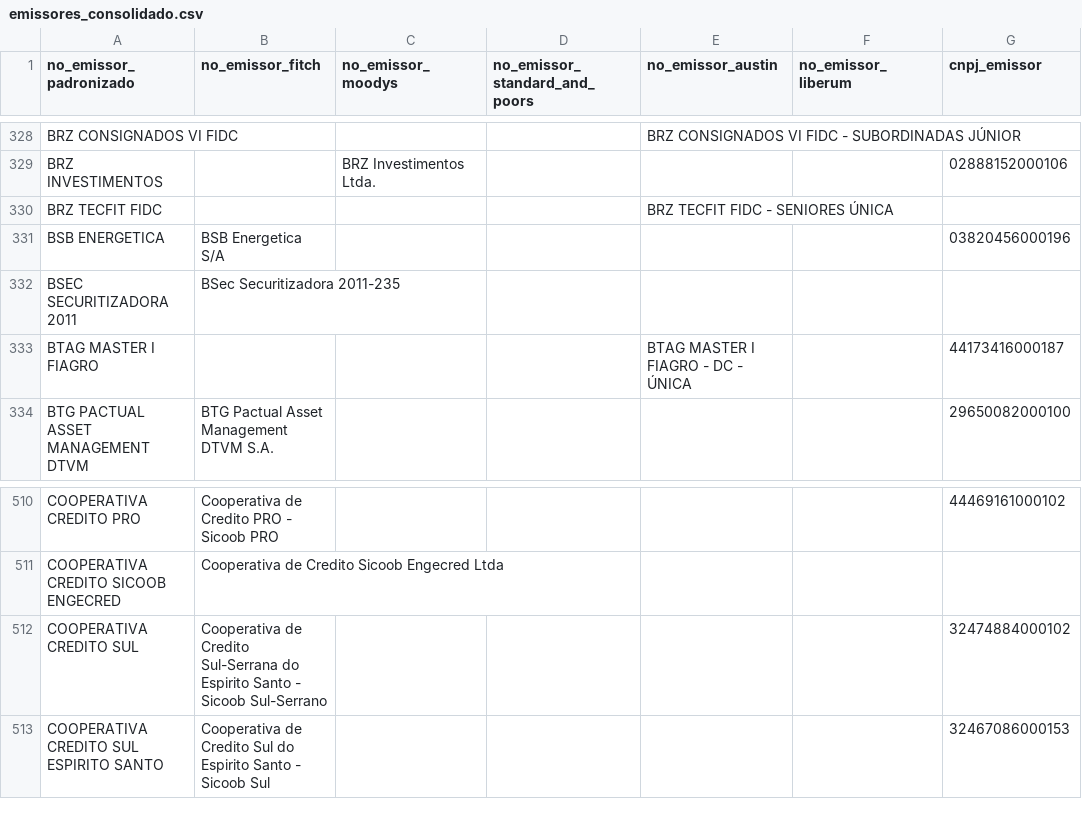
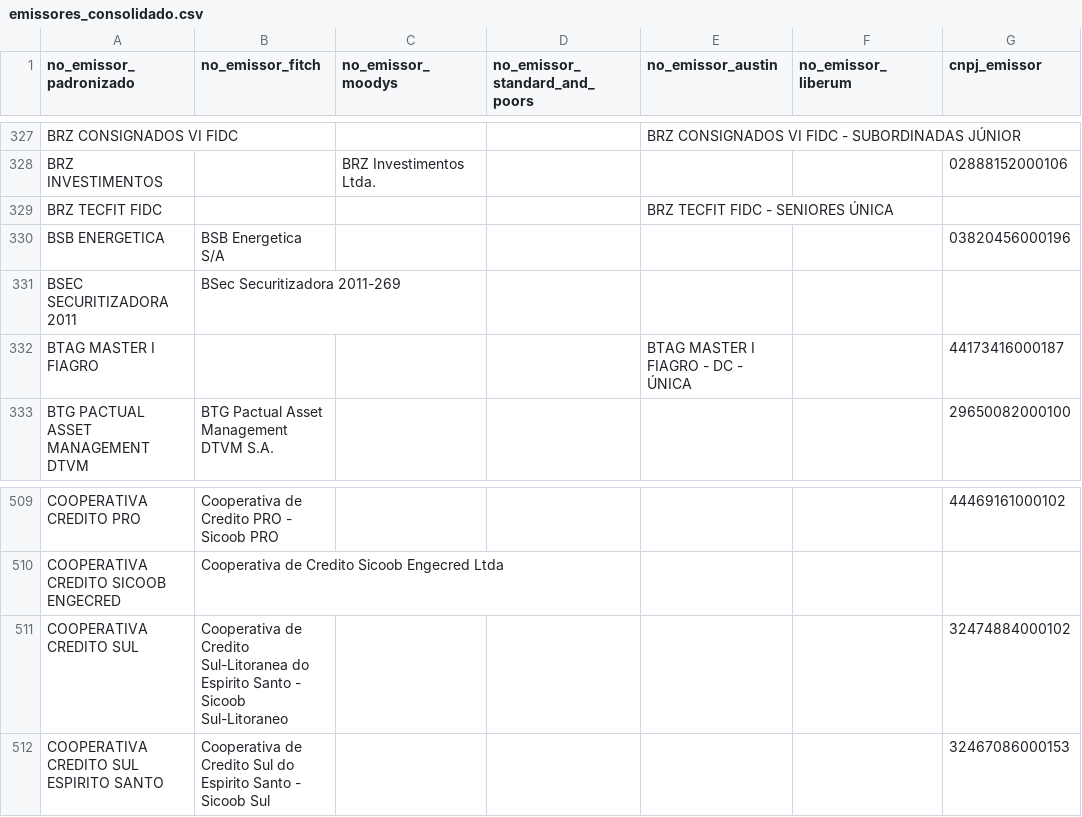
Before and after one commit to PulseDataLabs/PulseRatingsBrasil, a CSV file: data/emissores_consolidado.csv, drawn as a sheet; only a part is shown, gaps mark what is left out; the diff covers the shown part only.

```diff
--- a/data/emissores_consolidado.csv
+++ b/data/emissores_consolidado.csv
@@ -331,3 +330,3 @@ BRZ TECFIT FIDC,,,,BRZ TECFIT FIDC - SENIORES ÚNICA,,
 BSB ENERGETICA,BSB Energetica S/A,,,,,03820456000196
-BSEC SECURITIZADORA 2011,BSec Securitizadora 2011-235,,,,,
+BSEC SECURITIZADORA 2011,BSec Securitizadora 2011-269,,,,,
 BTAG MASTER I FIAGRO,,,,BTAG MASTER I FIAGRO - DC - ÚNICA,,44173416000187
@@ -511,3 +510,3 @@ COOPERATIVA CREDITO PRO,Cooperativa de Credito PRO - Sicoob PRO,,,,,444691610001
 COOPERATIVA CREDITO SICOOB ENGECRED,Cooperativa de Credito Sicoob Engecred Ltda,,,,,
-COOPERATIVA CREDITO SUL,Cooperativa de Credito Sul-Serrana do Espirito Santo - Sicoob Sul-Serrano,,,,,32474884000102
+COOPERATIVA CREDITO SUL,Cooperativa de Credito Sul-Litoranea do Espirito Santo - Sicoob Sul-Litoraneo,,,,,32474884000102
 COOPERATIVA CREDITO SUL ESPIRITO SANTO,Cooperativa de Credito Sul do Espirito Santo - Sicoob Sul,,,,,32467086000153
```
Also changed, not shown: 3 added rows, 4 removed rows and 9 edited cells elsewhere in this file, data/austin_emissores.csv, data/fitch_emissores.csv, 22 other files.
